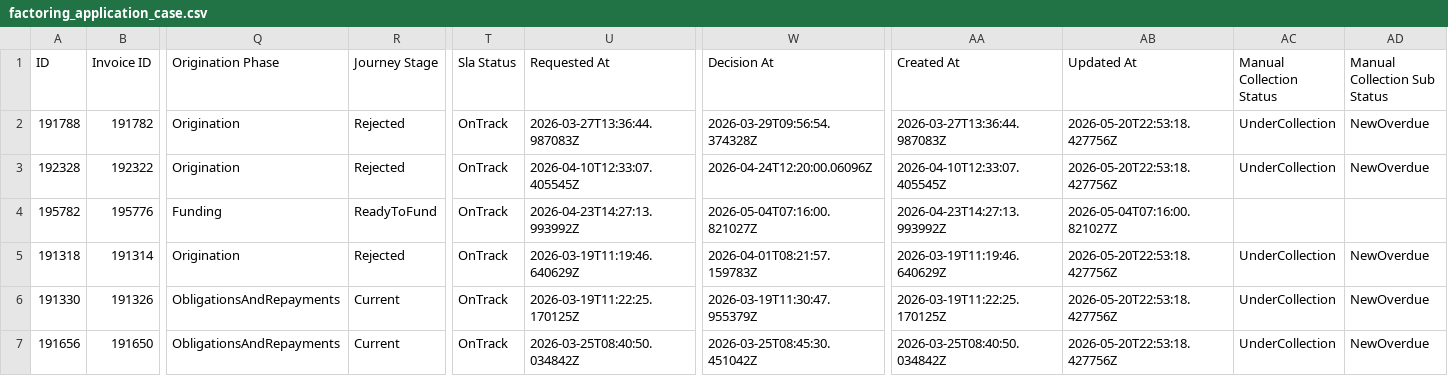
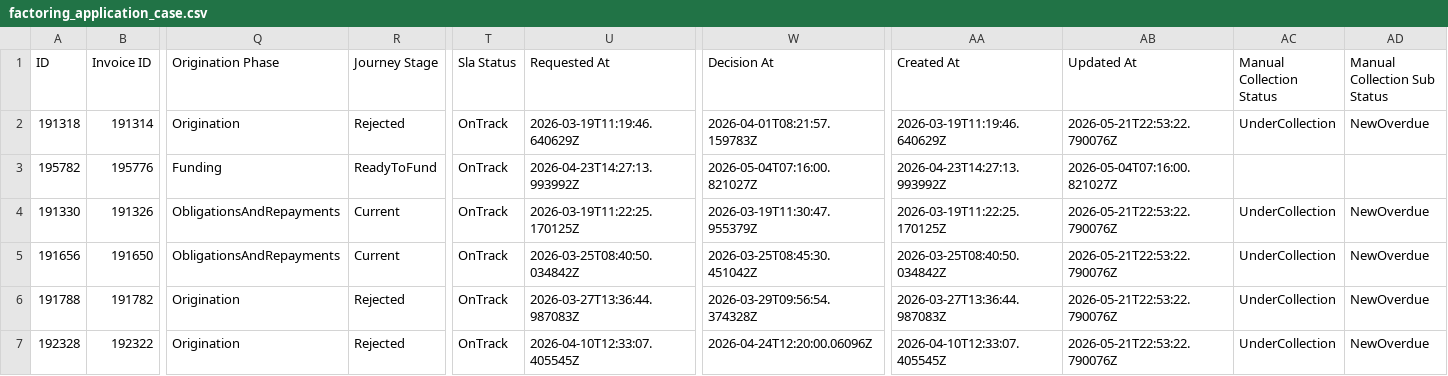
Before and after one commit to Emehub/TribeCo-sales-analysis-v2, a CSV file: data/factoring_application_case.csv, drawn as a sheet; only a part is shown, gaps mark what is left out; removed rows and columns are numbered as before the commit, all else as after; rows hold the shown columns only; the diff names each change by its address in the sheet, - before the commit and + after, or states it on an @@ line.

```diff
--- a/data/factoring_application_case.csv
+++ b/data/factoring_application_case.csv
-row 2: 191788 | 191782 | Origination | Rejected | OnTrack | 2026-03-27T13:36:44.987083Z | 2026-03-29T09:56:54.374328Z | 2026-03-27T13:36:44.987083Z | 2026-05-20T22:53:18.427756Z | UnderCollection | NewOverdue
-row 3: 192328 | 192322 | Origination | Rejected | OnTrack | 2026-04-10T12:33:07.405545Z | 2026-04-24T12:20:00.06096Z | 2026-04-10T12:33:07.405545Z | 2026-05-20T22:53:18.427756Z | UnderCollection | NewOverdue
+row 2: 191318 | 191314 | Origination | Rejected | OnTrack | 2026-03-19T11:19:46.640629Z | 2026-04-01T08:21:57.159783Z | 2026-03-19T11:19:46.640629Z | 2026-05-21T22:53:22.790076Z | UnderCollection | NewOverdue
-row 5: 191318 | 191314 | Origination | Rejected | OnTrack | 2026-03-19T11:19:46.640629Z | 2026-04-01T08:21:57.159783Z | 2026-03-19T11:19:46.640629Z | 2026-05-20T22:53:18.427756Z | UnderCollection | NewOverdue
-AB4:AB5 (Updated At): 2026-05-20T22:53:18.427756Z
+AB4:AB5 (Updated At): 2026-05-21T22:53:22.790076Z
+row 6: 191788 | 191782 | Origination | Rejected | OnTrack | 2026-03-27T13:36:44.987083Z | 2026-03-29T09:56:54.374328Z | 2026-03-27T13:36:44.987083Z | 2026-05-21T22:53:22.790076Z | UnderCollection | NewOverdue
+row 7: 192328 | 192322 | Origination | Rejected | OnTrack | 2026-04-10T12:33:07.405545Z | 2026-04-24T12:20:00.06096Z | 2026-04-10T12:33:07.405545Z | 2026-05-21T22:53:22.790076Z | UnderCollection | NewOverdue
```
Also changed, not shown: data/auth_otp_verification.csv, data/invoice.csv, 2 other files.
